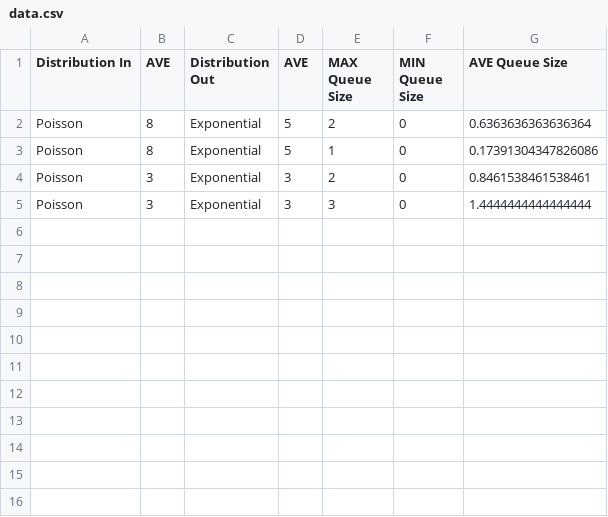
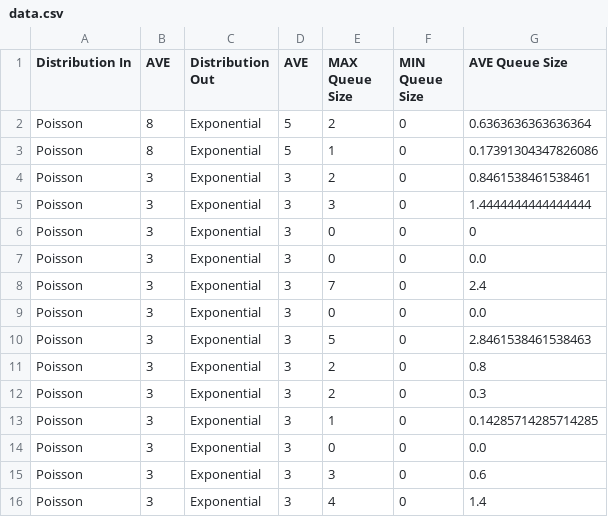
Before and after one commit to chriss8g/Simulador-Biblioteca, a CSV file: data.csv, drawn as a sheet.

Commit message:
fix POO and queue representation

```diff
--- a/data.csv
+++ b/data.csv
@@ -5 +5,12 @@ Poisson,3,Exponential,3,2,0,0.8461538461538461
 Poisson,3,Exponential,3,3,0,1.4444444444444444
+Poisson,3,Exponential,3,0,0,0
+Poisson,3,Exponential,3,0,0,0.0
+Poisson,3,Exponential,3,7,0,2.4
+Poisson,3,Exponential,3,0,0,0.0
+Poisson,3,Exponential,3,5,0,2.8461538461538463
+Poisson,3,Exponential,3,2,0,0.8
+Poisson,3,Exponential,3,2,0,0.3
+Poisson,3,Exponential,3,1,0,0.14285714285714285
+Poisson,3,Exponential,3,0,0,0.0
+Poisson,3,Exponential,3,3,0,0.6
+Poisson,3,Exponential,3,4,0,1.4
```
Also changed, not shown: 2 other files.
